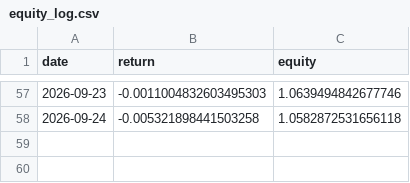
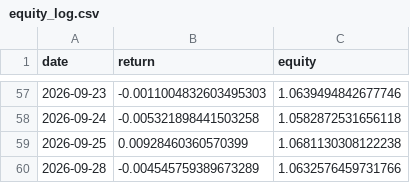
Before and after one commit to axt-22/regime-paper-trader, a CSV file: docs/data/equity_log.csv, drawn as a sheet; only a part is shown, gaps mark what is left out; the diff names each change by its address in the sheet, - before the commit and + after, or states it on an @@ line.

```diff
--- a/docs/data/equity_log.csv
+++ b/docs/data/equity_log.csv
+row 59: 2026-09-25 | 0.00928460360570399 | 1.0681130308122238
+row 60: 2026-09-28 | -0.004545759389673289 | 1.0632576459731766
```
Also changed, not shown: docs/data/weights_log.csv, 1 other file.
